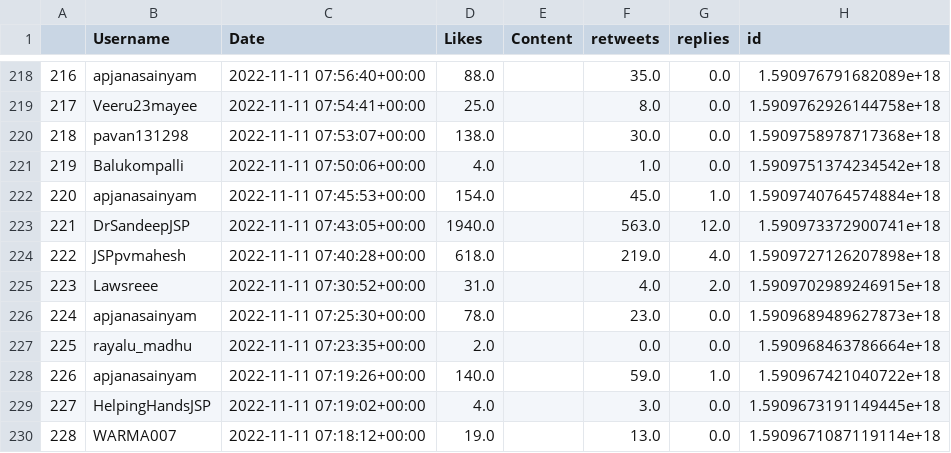
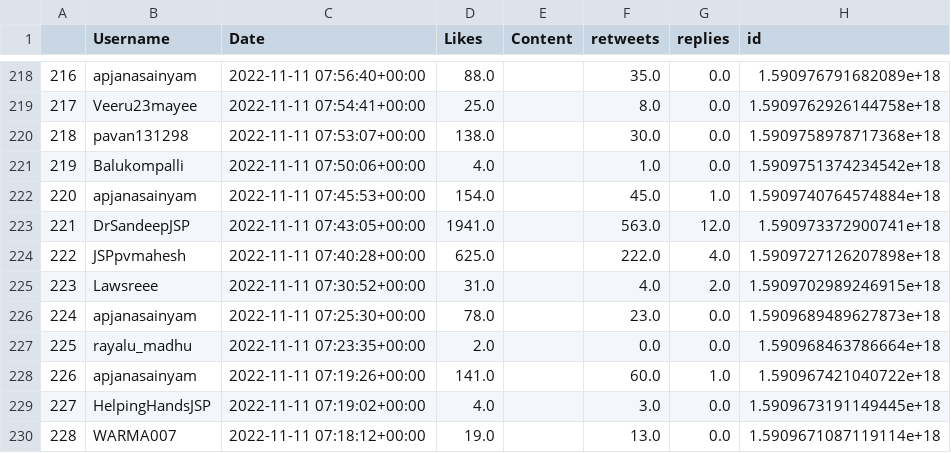
Before and after one commit to harishindl/jagnmsm, a CSV file: JaganannaMosam_all_tweets.csv, drawn as a sheet; only a part is shown, gaps mark what is left out; the diff covers the shown part only; the diff names each change by its address in the sheet, - before the commit and + after, or states it on an @@ line.

Commit message:
committing files

```diff
--- a/JaganannaMosam_all_tweets.csv
+++ b/JaganannaMosam_all_tweets.csv
-D223 (Likes): 1940.0
+D223 (Likes): 1941.0
-D224 (Likes): 618.0
+D224 (Likes): 625.0
-F224 (retweets): 219.0
+F224 (retweets): 222.0
-D228 (Likes): 140.0
+D228 (Likes): 141.0
-F228 (retweets): 59.0
+F228 (retweets): 60.0
```
Also changed, not shown: 104 edited cells elsewhere in this file.
